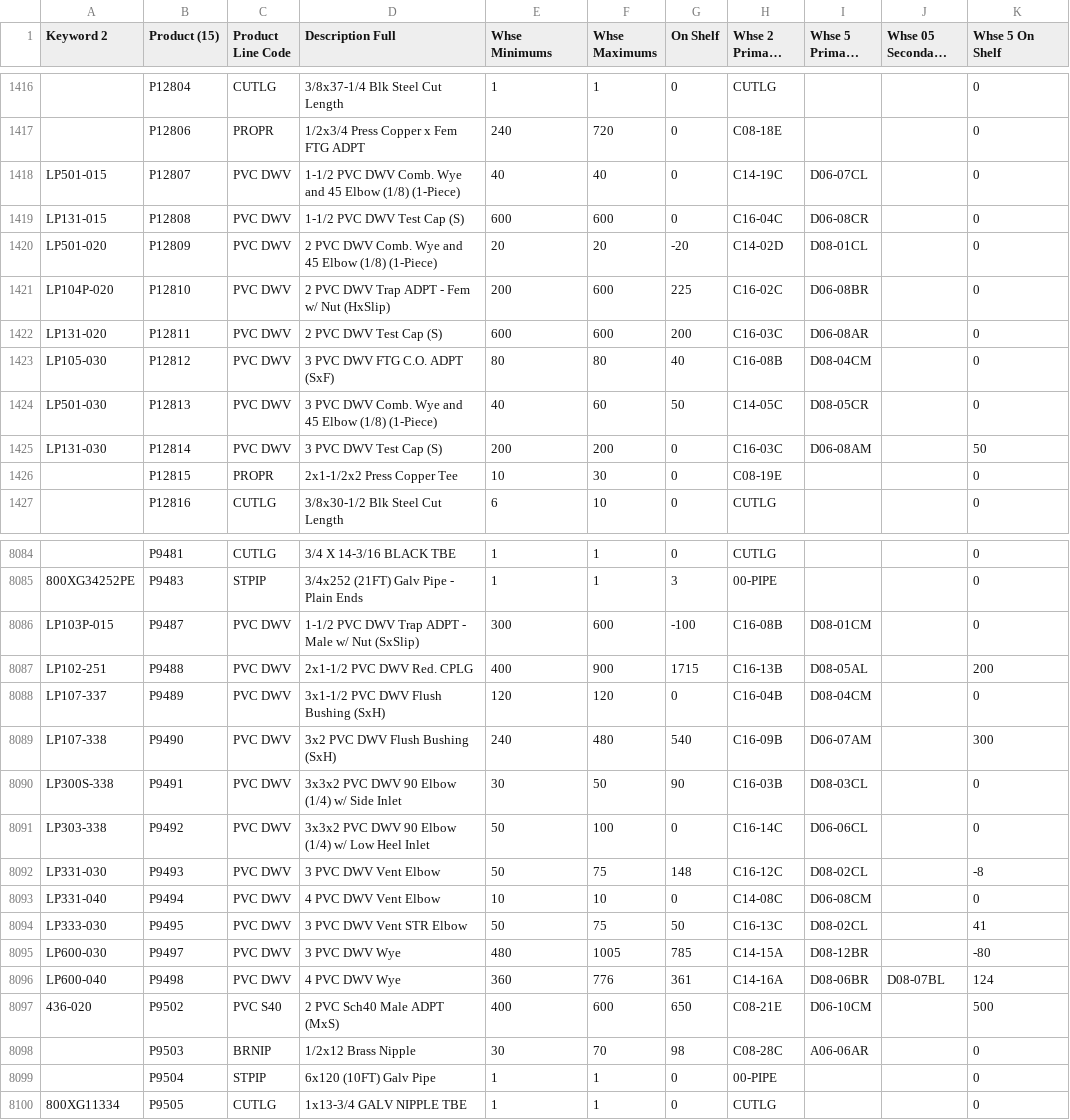
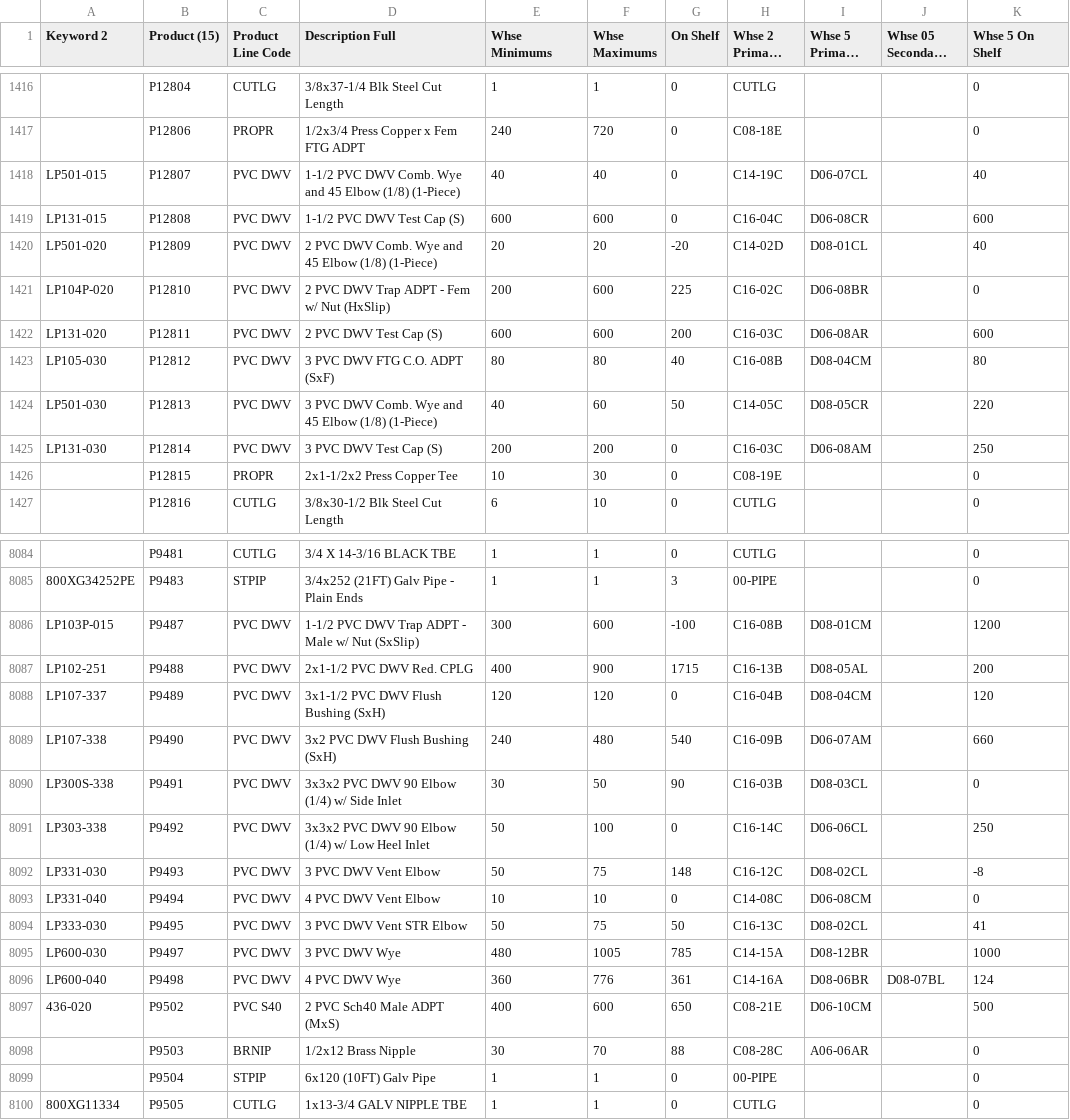
Before and after one commit to zvif84/alro-bin-finder, a CSV file: BINS.csv, drawn as a sheet; only a part is shown, gaps mark what is left out; long unchanged cells end in …; the diff covers the shown part only; the diff names each change by its address in the sheet, - before the commit and + after, or states it on an @@ line.

```diff
--- a/BINS.csv
+++ b/BINS.csv
-K1418 (Whse 5 On Shelf): 0
+K1418 (Whse 5 On Shelf): 40
-K1419 (Whse 5 On Shelf): 0
+K1419 (Whse 5 On Shelf): 600
-K1420 (Whse 5 On Shelf): 0
+K1420 (Whse 5 On Shelf): 40
-K1422 (Whse 5 On Shelf): 0
+K1422 (Whse 5 On Shelf): 600
-K1423 (Whse 5 On Shelf): 0
+K1423 (Whse 5 On Shelf): 80
-K1424 (Whse 5 On Shelf): 0
+K1424 (Whse 5 On Shelf): 220
-K1425 (Whse 5 On Shelf): 50
+K1425 (Whse 5 On Shelf): 250
-K8086 (Whse 5 On Shelf): 0
+K8086 (Whse 5 On Shelf): 1200
-K8088 (Whse 5 On Shelf): 0
+K8088 (Whse 5 On Shelf): 120
-K8089 (Whse 5 On Shelf): 300
+K8089 (Whse 5 On Shelf): 660
-K8091 (Whse 5 On Shelf): 0
+K8091 (Whse 5 On Shelf): 250
-K8095 (Whse 5 On Shelf): -80
+K8095 (Whse 5 On Shelf): 1000
-G8098 (On Shelf): 98
+G8098 (On Shelf): 88
```
Also changed, not shown: 110 edited cells elsewhere in this file, 4 other files.
